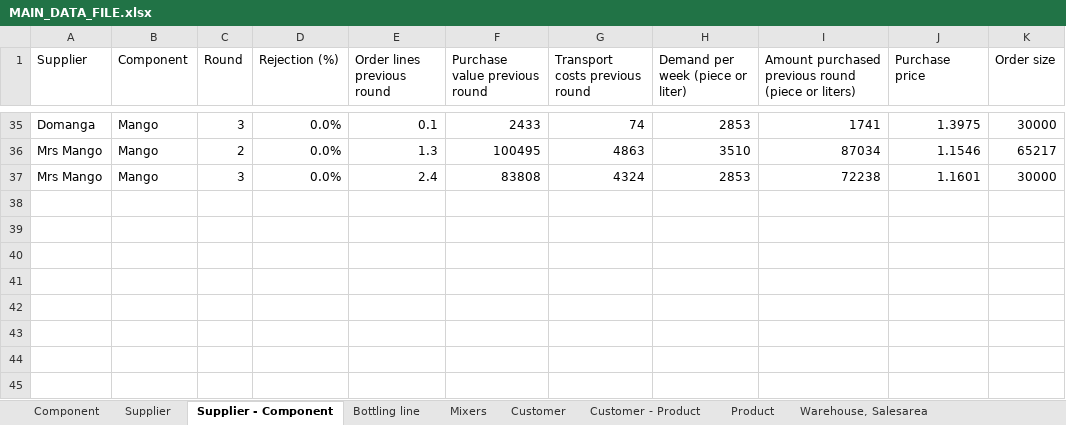
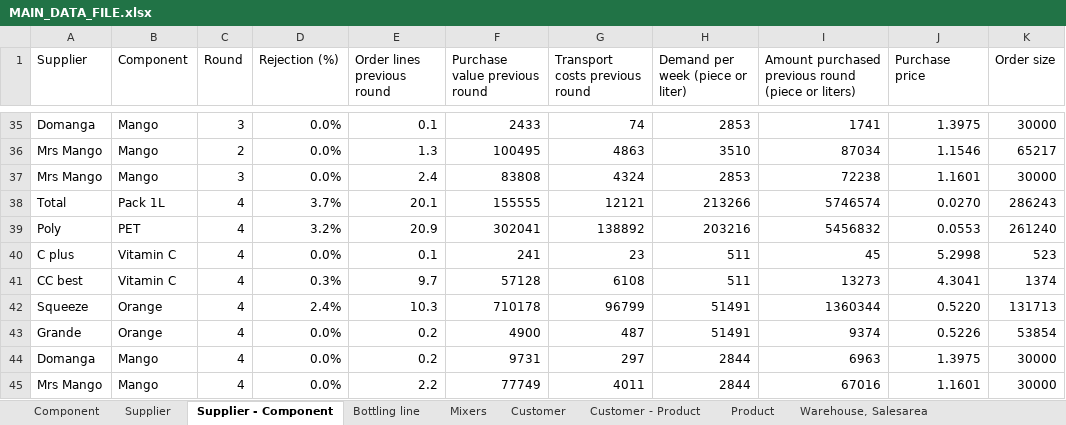
Before and after one commit to M-6NA/PEI_LD4, an Excel workbook: Data/MAIN_DATA_FILE.xlsx, sheet Supplier - Component, drawn as a sheet; only a part is shown, gaps mark what is left out; values as stored, in another font and other column widths than the file's, no borders; the diff names each change by its address in the sheet, - before the commit and + after, or states it on an @@ line.

```diff
--- a/Data/MAIN_DATA_FILE.xlsx (sheet Supplier - Component)
+++ b/Data/MAIN_DATA_FILE.xlsx (sheet Supplier - Component)
+row 38: Total | Pack 1L | 4 | 3.7% | 20.1 | 155555 | 12121 | 213266 | 5746574 | 0.0270 | 286243
+row 39: Poly | PET | 4 | 3.2% | 20.9 | 302041 | 138892 | 203216 | 5456832 | 0.0553 | 261240
+row 40: C plus | Vitamin C | 4 | 0.0% | 0.1 | 241 | 23 | 511 | 45 | 5.2998 | 523
+row 41: CC best | Vitamin C | 4 | 0.3% | 9.7 | 57128 | 6108 | 511 | 13273 | 4.3041 | 1374
+row 42: Squeeze | Orange | 4 | 2.4% | 10.3 | 710178 | 96799 | 51491 | 1360344 | 0.5220 | 131713
+row 43: Grande | Orange | 4 | 0.0% | 0.2 | 4900 | 487 | 51491 | 9374 | 0.5226 | 53854
+row 44: Domanga | Mango | 4 | 0.0% | 0.2 | 9731 | 297 | 2844 | 6963 | 1.3975 | 30000
+row 45: Mrs Mango | Mango | 4 | 0.0% | 2.2 | 77749 | 4011 | 2844 | 67016 | 1.1601 | 30000
```
Also changed, not shown: sheet Salesarea - Customer - Product, sheet Customer - Product, sheet Product - Warehouse, sheet Product, sheet Component, sheet Supplier, 5 more sheets, Data/FinanceReport.xlsx, Data/Suppliers.xlsx, 5 other files.
